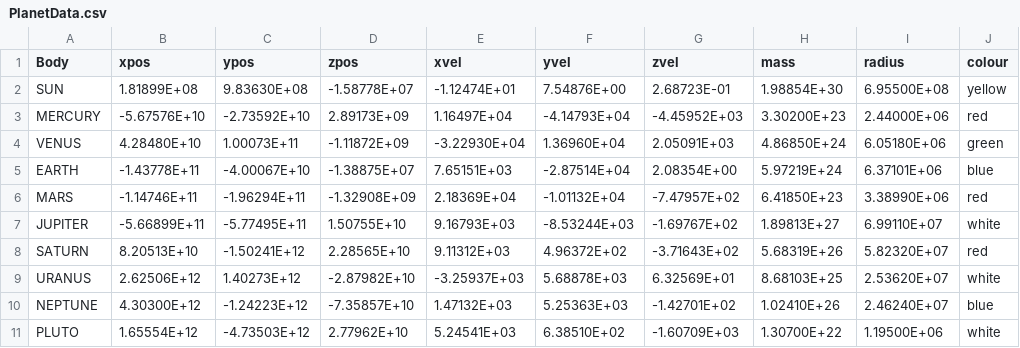
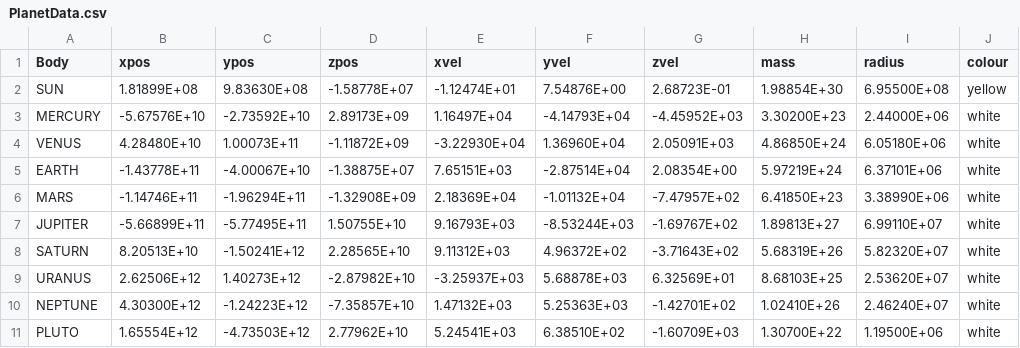
Before and after one commit to Zephyr920/CelestialBodiesProject, a CSV file: PlanetData.csv, drawn as a sheet.

```diff
--- a/PlanetData.csv
+++ b/PlanetData.csv
@@ -2,10 +2,10 @@ Body,xpos,ypos,zpos,xvel,yvel,zvel,mass,radius,colour
 SUN,1.81899E+08,9.83630E+08,-1.58778E+07,-1.12474E+01,7.54876E+00,2.68723E-01,1.98854E+30,6.95500E+08,yellow
-MERCURY,-5.67576E+10,-2.73592E+10,2.89173E+09,1.16497E+04,-4.14793E+04,-4.45952E+03,3.30200E+23,2.44000E+06,red
-VENUS,4.28480E+10,1.00073E+11,-1.11872E+09,-3.22930E+04,1.36960E+04,2.05091E+03,4.86850E+24,6.05180E+06,green
-EARTH,-1.43778E+11,-4.00067E+10,-1.38875E+07,7.65151E+03,-2.87514E+04,2.08354E+00,5.97219E+24,6.37101E+06,blue
-MARS,-1.14746E+11,-1.96294E+11,-1.32908E+09,2.18369E+04,-1.01132E+04,-7.47957E+02,6.41850E+23,3.38990E+06,red
+MERCURY,-5.67576E+10,-2.73592E+10,2.89173E+09,1.16497E+04,-4.14793E+04,-4.45952E+03,3.30200E+23,2.44000E+06,white
+VENUS,4.28480E+10,1.00073E+11,-1.11872E+09,-3.22930E+04,1.36960E+04,2.05091E+03,4.86850E+24,6.05180E+06,white
+EARTH,-1.43778E+11,-4.00067E+10,-1.38875E+07,7.65151E+03,-2.87514E+04,2.08354E+00,5.97219E+24,6.37101E+06,white
+MARS,-1.14746E+11,-1.96294E+11,-1.32908E+09,2.18369E+04,-1.01132E+04,-7.47957E+02,6.41850E+23,3.38990E+06,white
 JUPITER,-5.66899E+11,-5.77495E+11,1.50755E+10,9.16793E+03,-8.53244E+03,-1.69767E+02,1.89813E+27,6.99110E+07,white
-SATURN,8.20513E+10,-1.50241E+12,2.28565E+10,9.11312E+03,4.96372E+02,-3.71643E+02,5.68319E+26,5.82320E+07,red
+SATURN,8.20513E+10,-1.50241E+12,2.28565E+10,9.11312E+03,4.96372E+02,-3.71643E+02,5.68319E+26,5.82320E+07,white
 URANUS,2.62506E+12,1.40273E+12,-2.87982E+10,-3.25937E+03,5.68878E+03,6.32569E+01,8.68103E+25,2.53620E+07,white
-NEPTUNE,4.30300E+12,-1.24223E+12,-7.35857E+10,1.47132E+03,5.25363E+03,-1.42701E+02,1.02410E+26,2.46240E+07,blue
+NEPTUNE,4.30300E+12,-1.24223E+12,-7.35857E+10,1.47132E+03,5.25363E+03,-1.42701E+02,1.02410E+26,2.46240E+07,white
 PLUTO,1.65554E+12,-4.73503E+12,2.77962E+10,5.24541E+03,6.38510E+02,-1.60709E+03,1.30700E+22,1.19500E+06,white
```
Also changed, not shown: 5 other files.
